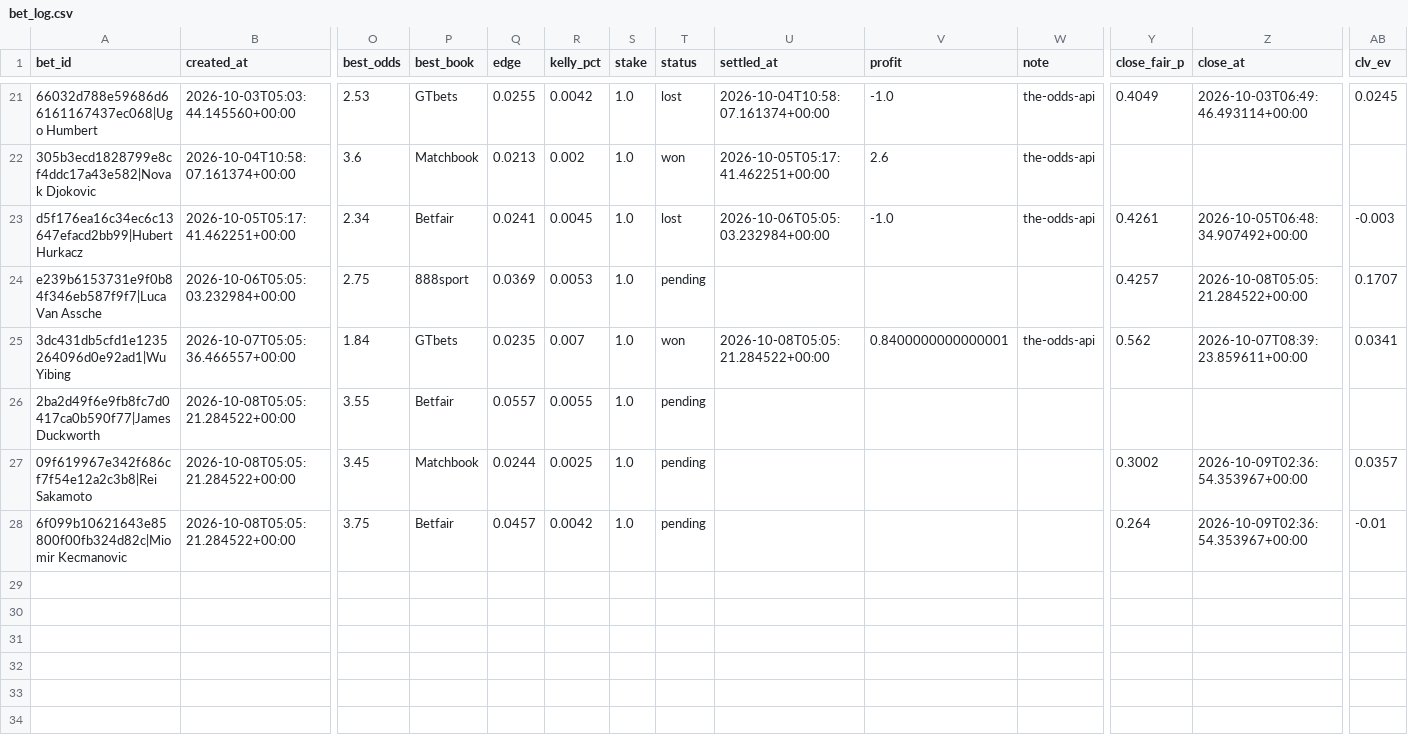
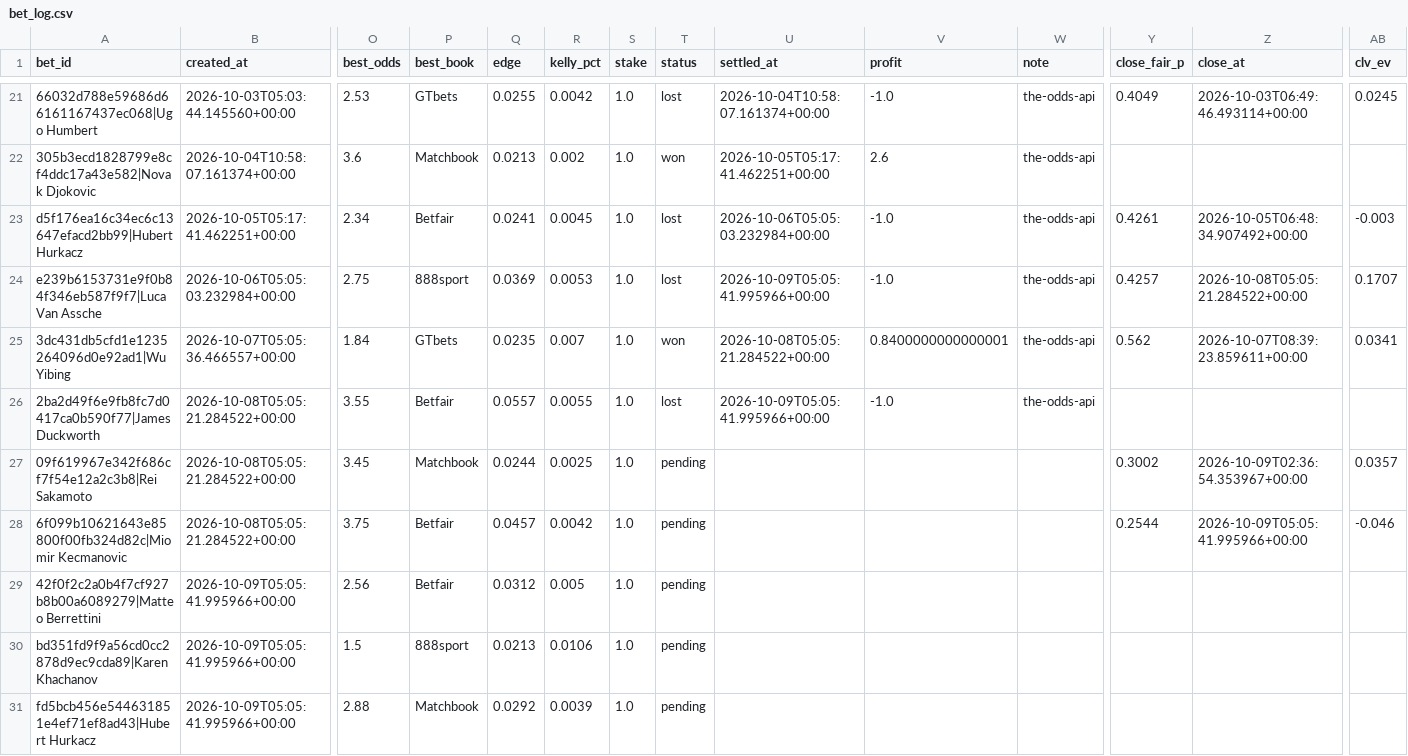
Before and after one commit to petermazgut10-del/tennis-predictor, a CSV file: state/bet_log.csv, drawn as a sheet; only a part is shown, gaps mark what is left out; rows hold the shown columns only; the diff names each change by its address in the sheet, - before the commit and + after, or states it on an @@ line.

```diff
--- a/state/bet_log.csv
+++ b/state/bet_log.csv
-T24 (status): pending
+T24 (status): lost
-U24 (settled_at): (empty)
+U24 (settled_at): 2026-10-09T05:05:41.995966+00:00
-V24 (profit): (empty)
+V24 (profit): -1.0
-W24 (note): (empty)
+W24 (note): the-odds-api
-T26 (status): pending
+T26 (status): lost
-U26 (settled_at): (empty)
+U26 (settled_at): 2026-10-09T05:05:41.995966+00:00
-V26 (profit): (empty)
+V26 (profit): -1.0
-W26 (note): (empty)
+W26 (note): the-odds-api
-Y28 (close_fair_p): 0.264
+Y28 (close_fair_p): 0.2544
-Z28 (close_at): 2026-10-09T02:36:54.353967+00:00
+Z28 (close_at): 2026-10-09T05:05:41.995966+00:00
-AB28 (clv_ev): -0.01
+AB28 (clv_ev): -0.046
+row 29: 42f0f2c2a0b4f7cf927b8b00a6089279|Matteo Berrettini | 2026-10-09T05:05:41.995966+00:00 | 2.56 | Betfair | 0.0312 | 0.005 | 1.0 | pending
+row 30: bd351fd9f9a56cd0cc2878d9ec9cda89|Karen Khachanov | 2026-10-09T05:05:41.995966+00:00 | 1.5 | 888sport | 0.0213 | 0.0106 | 1.0 | pending
+row 31: fd5bcb456e544631851e4ef71ef8ad43|Hubert Hurkacz | 2026-10-09T05:05:41.995966+00:00 | 2.88 | Matchbook | 0.0292 | 0.0039 | 1.0 | pending
```
Also changed, not shown: 6 other files.
